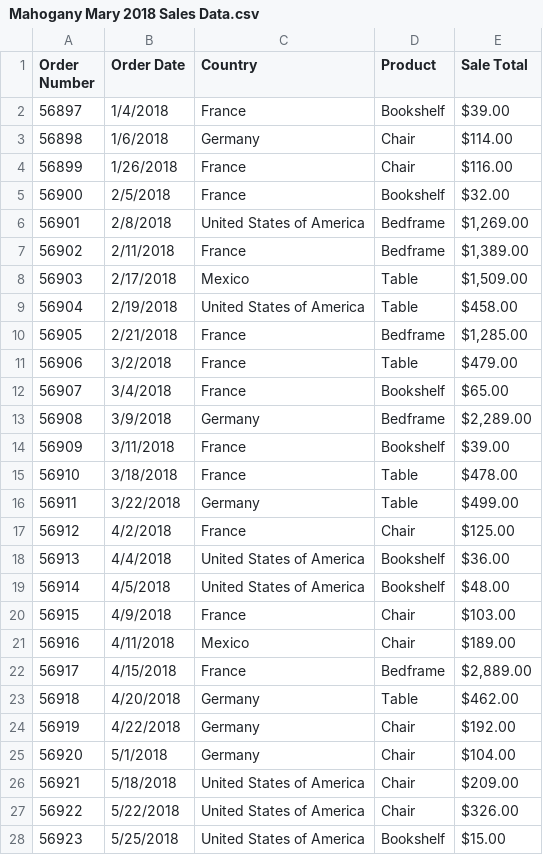
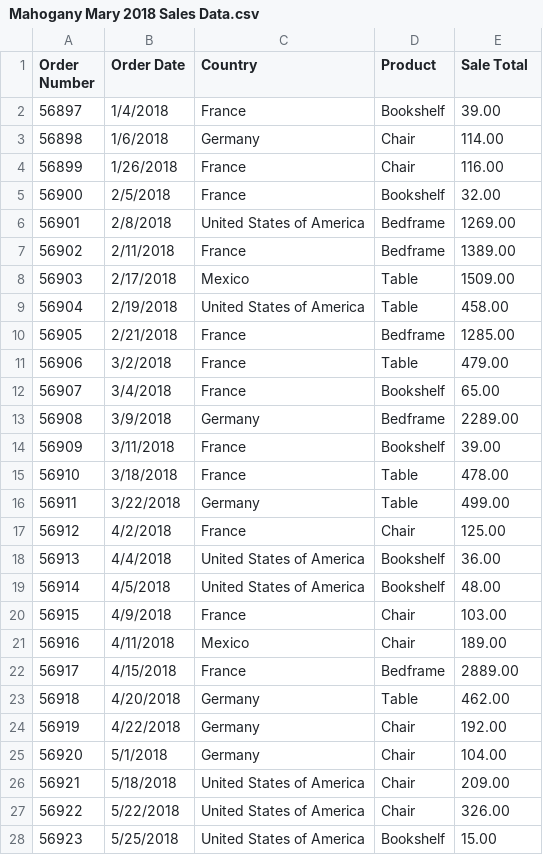
Before and after one commit to BrockDSL/Introduction-to-Power-BI, a CSV file: Mahogany Mary 2018 Sales Data.csv, drawn as a sheet; only a part is shown; the diff covers the shown part only.

```diff
--- a/Mahogany Mary 2018 Sales Data.csv
+++ b/Mahogany Mary 2018 Sales Data.csv
@@ -1,28 +1,28 @@
 Order Number,Order Date,Country,Product,Sale Total
-56897,1/4/2018,France,Bookshelf,$39.00
-56898,1/6/2018,Germany,Chair,$114.00
-56899,1/26/2018,France,Chair,$116.00
-56900,2/5/2018,France,Bookshelf,$32.00
-56901,2/8/2018,United States of America,Bedframe,"$1,269.00"
-56902,2/11/2018,France,Bedframe,"$1,389.00"
-56903,2/17/2018,Mexico,Table,"$1,509.00"
-56904,2/19/2018,United States of America,Table,$458.00
-56905,2/21/2018,France,Bedframe,"$1,285.00"
-56906,3/2/2018,France,Table,$479.00
-56907,3/4/2018,France,Bookshelf,$65.00
-56908,3/9/2018,Germany,Bedframe,"$2,289.00"
-56909,3/11/2018,France,Bookshelf,$39.00
-56910,3/18/2018,France,Table,$478.00
-56911,3/22/2018,Germany,Table,$499.00
-56912,4/2/2018,France,Chair,$125.00
-56913,4/4/2018,United States of America,Bookshelf,$36.00
-56914,4/5/2018,United States of America,Bookshelf,$48.00
-56915,4/9/2018,France,Chair,$103.00
-56916,4/11/2018,Mexico,Chair,$189.00
-56917,4/15/2018,France,Bedframe,"$2,889.00"
-56918,4/20/2018,Germany,Table,$462.00
-56919,4/22/2018,Germany,Chair,$192.00
-56920,5/1/2018,Germany,Chair,$104.00
-56921,5/18/2018,United States of America,Chair,$209.00
-56922,5/22/2018,United States of America,Chair,$326.00
-56923,5/25/2018,United States of America,Bookshelf,$15.00
+56897,1/4/2018,France,Bookshelf,39.00
+56898,1/6/2018,Germany,Chair,114.00
+56899,1/26/2018,France,Chair,116.00
+56900,2/5/2018,France,Bookshelf,32.00
+56901,2/8/2018,United States of America,Bedframe,1269.00
+56902,2/11/2018,France,Bedframe,1389.00
+56903,2/17/2018,Mexico,Table,1509.00
+56904,2/19/2018,United States of America,Table,458.00
+56905,2/21/2018,France,Bedframe,1285.00
+56906,3/2/2018,France,Table,479.00
+56907,3/4/2018,France,Bookshelf,65.00
+56908,3/9/2018,Germany,Bedframe,2289.00
+56909,3/11/2018,France,Bookshelf,39.00
+56910,3/18/2018,France,Table,478.00
+56911,3/22/2018,Germany,Table,499.00
+56912,4/2/2018,France,Chair,125.00
+56913,4/4/2018,United States of America,Bookshelf,36.00
+56914,4/5/2018,United States of America,Bookshelf,48.00
+56915,4/9/2018,France,Chair,103.00
+56916,4/11/2018,Mexico,Chair,189.00
+56917,4/15/2018,France,Bedframe,2889.00
+56918,4/20/2018,Germany,Table,462.00
+56919,4/22/2018,Germany,Chair,192.00
+56920,5/1/2018,Germany,Chair,104.00
+56921,5/18/2018,United States of America,Chair,209.00
+56922,5/22/2018,United States of America,Chair,326.00
+56923,5/25/2018,United States of America,Bookshelf,15.00
```
Also changed, not shown: 73 edited cells elsewhere in this file, Customer Satisfaction.csv.
